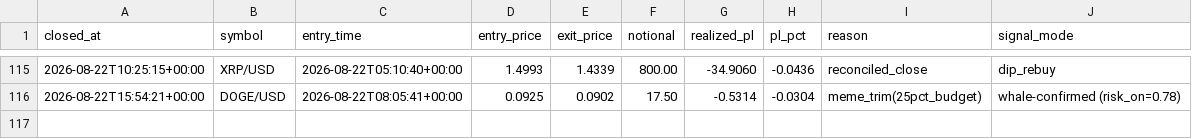
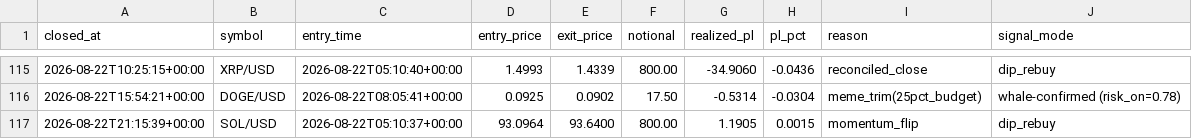
Before and after one commit to robertpainter144-lab/-333-333-333-, a CSV file: crypto_sleeve/state/closed_trades.csv, drawn as a sheet; only a part is shown, gaps mark what is left out.

```diff
--- a/crypto_sleeve/state/closed_trades.csv
+++ b/crypto_sleeve/state/closed_trades.csv
@@ -116 +116,2 @@ closed_at,symbol,entry_time,entry_price,exit_price,notional,realized_pl,pl_pct,r
 2026-08-22T15:54:21+00:00,DOGE/USD,2026-08-22T08:05:41+00:00,0.0925,0.0902,17.50,-0.5314,-0.0304,meme_trim(25pct_budget),whale-confirmed (risk_on=0.78)
+2026-08-22T21:15:39+00:00,SOL/USD,2026-08-22T05:10:37+00:00,93.0964,93.6400,800.00,1.1905,0.0015,momentum_flip,dip_rebuy
```
Also changed, not shown: crypto_sleeve/state/equity.csv, crypto_sleeve/state/equity_fine.csv, 3 other files.
